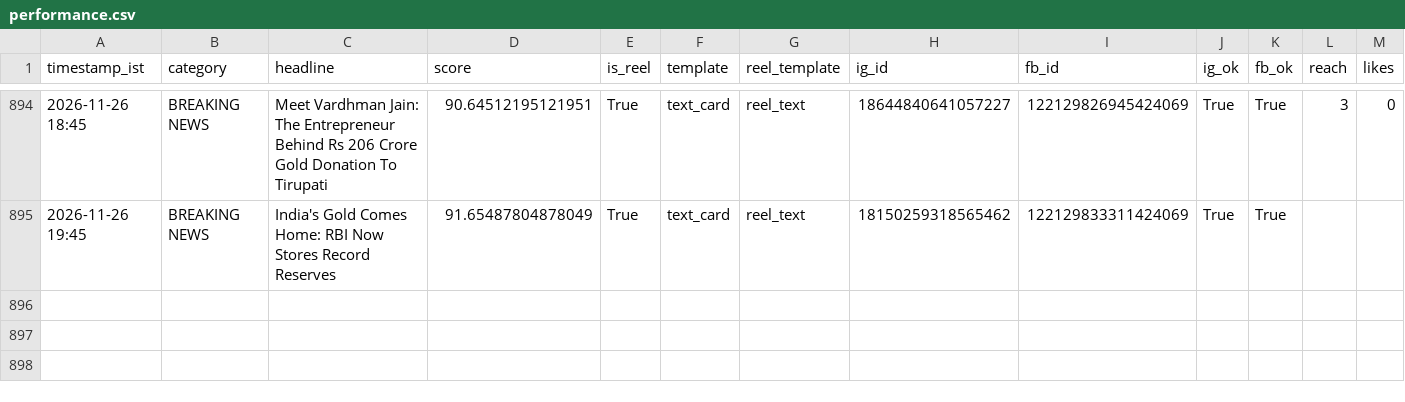
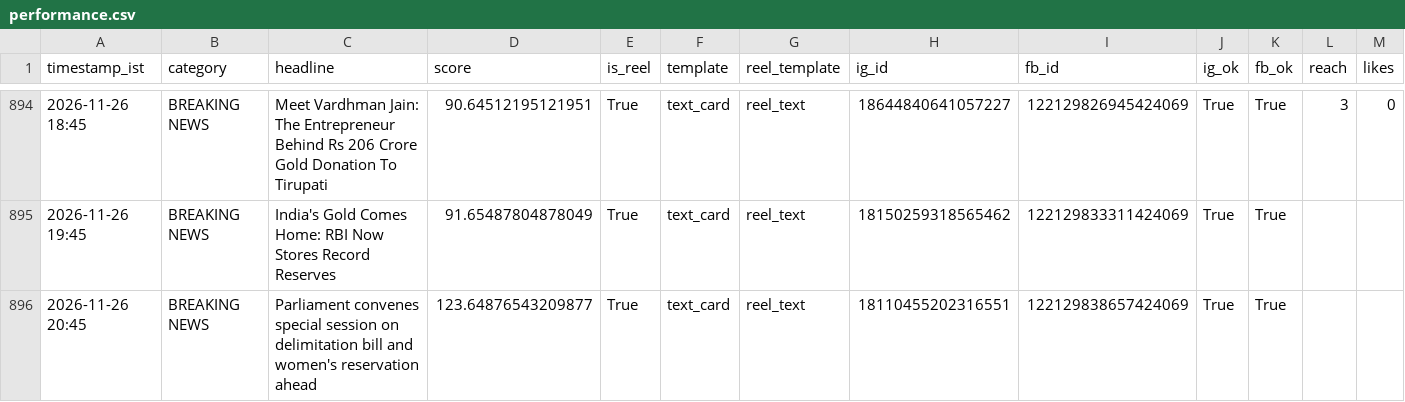
Before and after one commit to araviaravind333-sketch/Aravind24new, a CSV file: data/performance.csv, drawn as a sheet; only a part is shown, gaps mark what is left out; rows hold the shown columns only; the diff names each change by its address in the sheet, - before the commit and + after, or states it on an @@ line.

Commit message:
auto: breaking post cycle 2026-11-26T15:17:18Z

```diff
--- a/data/performance.csv
+++ b/data/performance.csv
+row 896: 2026-11-26 20:45 | BREAKING NEWS | Parliament convenes special session on delimitation bill and women's reservation ahead | 123.64876543209877 | True | text_card | reel_text | 18110455202316551 | 122129838657424069 | True | True
```
Also changed, not shown: 1 other file.
